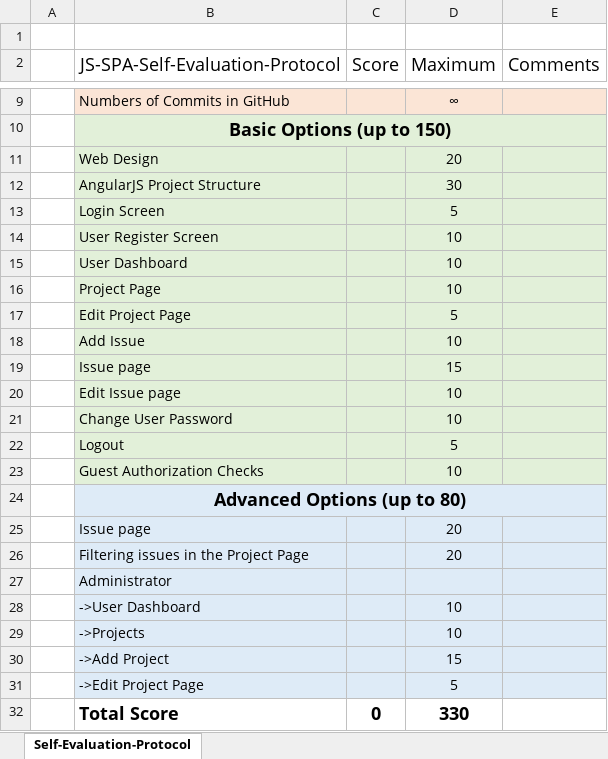
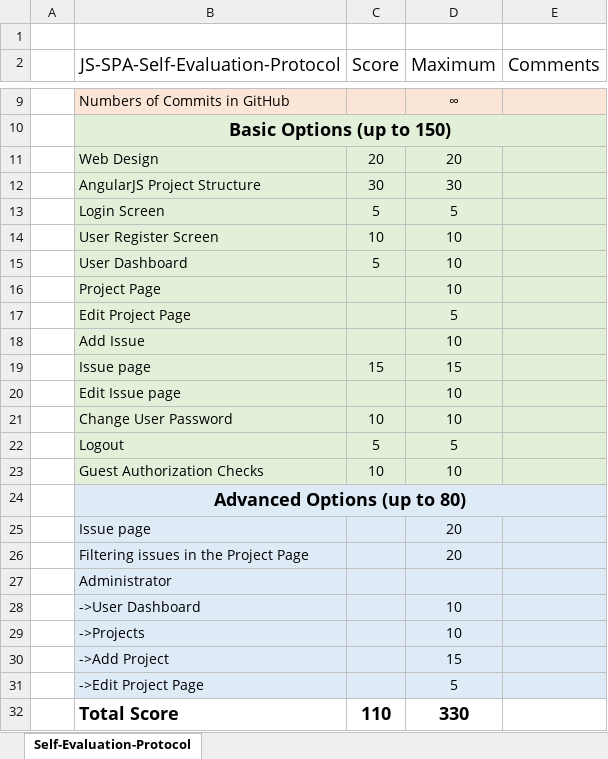
Before and after one commit to idmitrov/ITracker, an Excel workbook: JS-Frameworks-Self-Evaluation-Protocol.xlsx, sheet Self-Evaluation-Protocol, drawn as a sheet; only a part is shown, gaps mark what is left out; values as stored, in another font and other column widths than the file's, no borders; the diff names each change by its address in the sheet, - before the commit and + after, or states it on an @@ line.

Commit message:
Update JS-Frameworks-Self-Evaluation-Protocol.xlsx

```diff
--- a/JS-Frameworks-Self-Evaluation-Protocol.xlsx (sheet Self-Evaluation-Protocol)
+++ b/JS-Frameworks-Self-Evaluation-Protocol.xlsx (sheet Self-Evaluation-Protocol)
-C11 (Score): (empty)
+C11 (Score): 20
-C12 (Score): (empty)
+C12 (Score): 30
-C13 (Score): (empty)
+C13 (Score): 5
-C14 (Score): (empty)
+C14 (Score): 10
-C15 (Score): (empty)
+C15 (Score): 5
-C19 (Score): (empty)
+C19 (Score): 15
-C21 (Score): (empty)
+C21 (Score): 10
-C22 (Score): (empty)
+C22 (Score): 5
-C23 (Score): (empty)
+C23 (Score): 10
-C32 (Score): 0
+C32 (Score): 110
```
